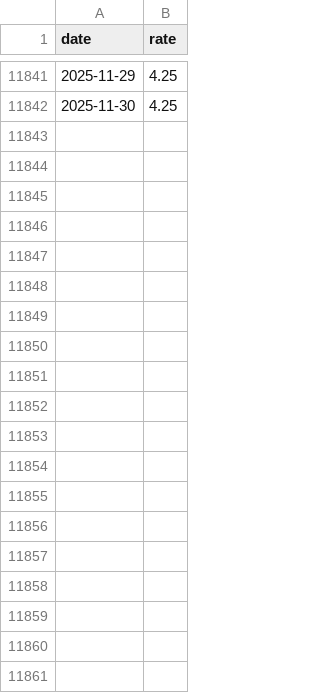
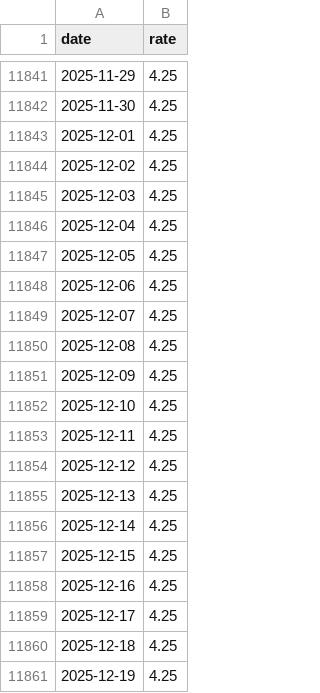
Before and after one commit to technicaldirectionservice/currency_speculator_tool, a CSV file: data/policy_rates_ils.csv, drawn as a sheet; only a part is shown, gaps mark what is left out; the diff covers the shown part only.

```diff
--- a/data/policy_rates_ils.csv
+++ b/data/policy_rates_ils.csv
@@ -11842 +11842,20 @@ date,rate
 2025-11-30,4.25
+2025-12-01,4.25
+2025-12-02,4.25
+2025-12-03,4.25
+2025-12-04,4.25
+2025-12-05,4.25
+2025-12-06,4.25
+2025-12-07,4.25
+2025-12-08,4.25
+2025-12-09,4.25
+2025-12-10,4.25
+2025-12-11,4.25
+2025-12-12,4.25
+2025-12-13,4.25
+2025-12-14,4.25
+2025-12-15,4.25
+2025-12-16,4.25
+2025-12-17,4.25
+2025-12-18,4.25
+2025-12-19,4.25
```
Also changed, not shown: 12 added rows elsewhere in this file, data/policy_rates_chf.csv, data/policy_rates_cny.csv, 14 other files.
